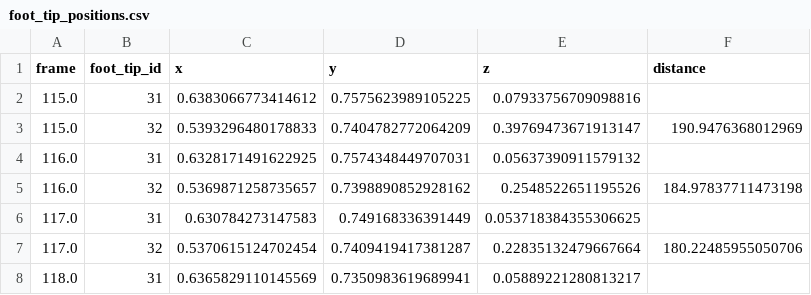
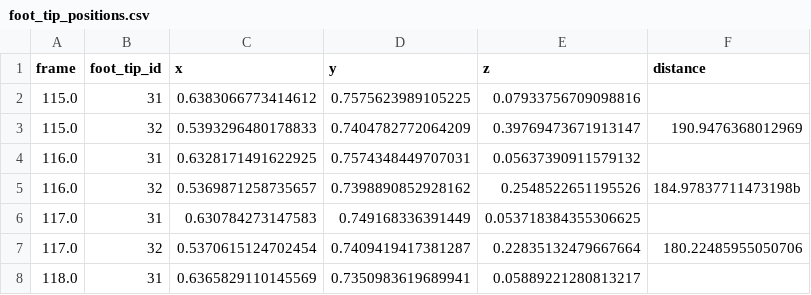
Before and after one commit to aq-doan/3D-from-2D-point-detection, a CSV file: pose_detection/output/foot_tip_positions.csv, drawn as a sheet; only a part is shown.

```diff
--- a/pose_detection/output/foot_tip_positions.csv
+++ b/pose_detection/output/foot_tip_positions.csv
@@ -4,3 +4,3 @@ frame,foot_tip_id,x,y,z,distance
 116.0,31,0.6328171491622925,0.7574348449707031,0.05637390911579132,
-116.0,32,0.5369871258735657,0.7398890852928162,0.2548522651195526,184.97837711473198
+116.0,32,0.5369871258735657,0.7398890852928162,0.2548522651195526,184.97837711473198b
 117.0,31,0.630784273147583,0.749168336391449,0.053718384355306625,
```
Also changed, not shown: 1 other file.
